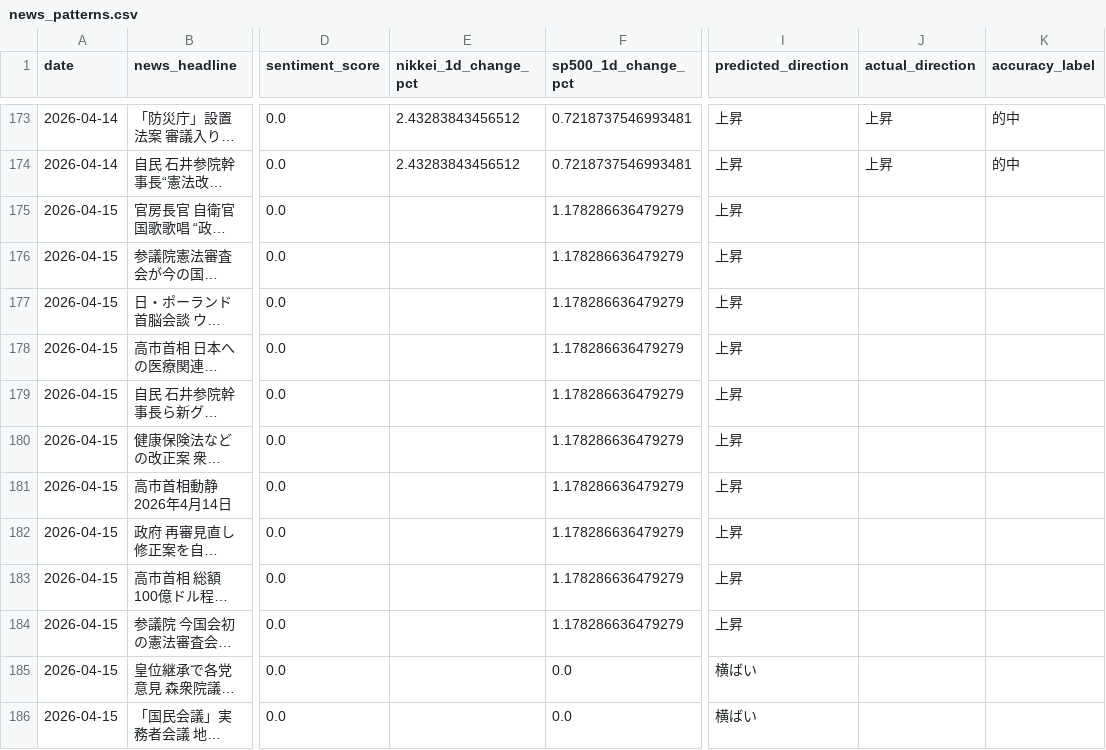
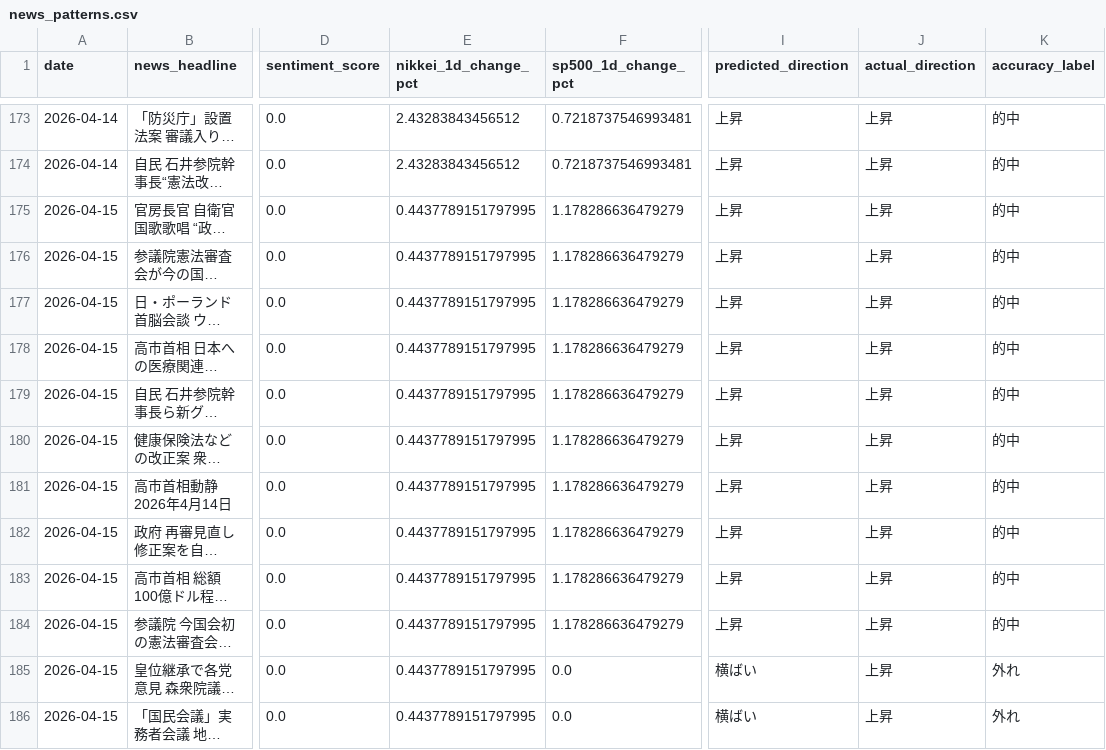
Before and after one commit to oguogu-bit/stock-assessment, a CSV file: data/news_patterns.csv, drawn as a sheet; only a part is shown, gaps mark what is left out; long unchanged cells end in …; the diff covers the shown part only; the diff names each change by its address in the sheet, - before the commit and + after, or states it on an @@ line.

```diff
--- a/data/news_patterns.csv
+++ b/data/news_patterns.csv
-E175:E186 (nikkei_1d_change_pct): (empty)
+E175:E186 (nikkei_1d_change_pct): 0.4437789151797995
-J175:J186 (actual_direction): (empty)
+J175:J186 (actual_direction): 上昇
-K175:K184 (accuracy_label): (empty)
+K175:K184 (accuracy_label): 的中
-K185:K186 (accuracy_label): (empty)
+K185:K186 (accuracy_label): 外れ
```
Also changed, not shown: 10 added rows and 6 edited cells elsewhere in this file, 3 other files.
